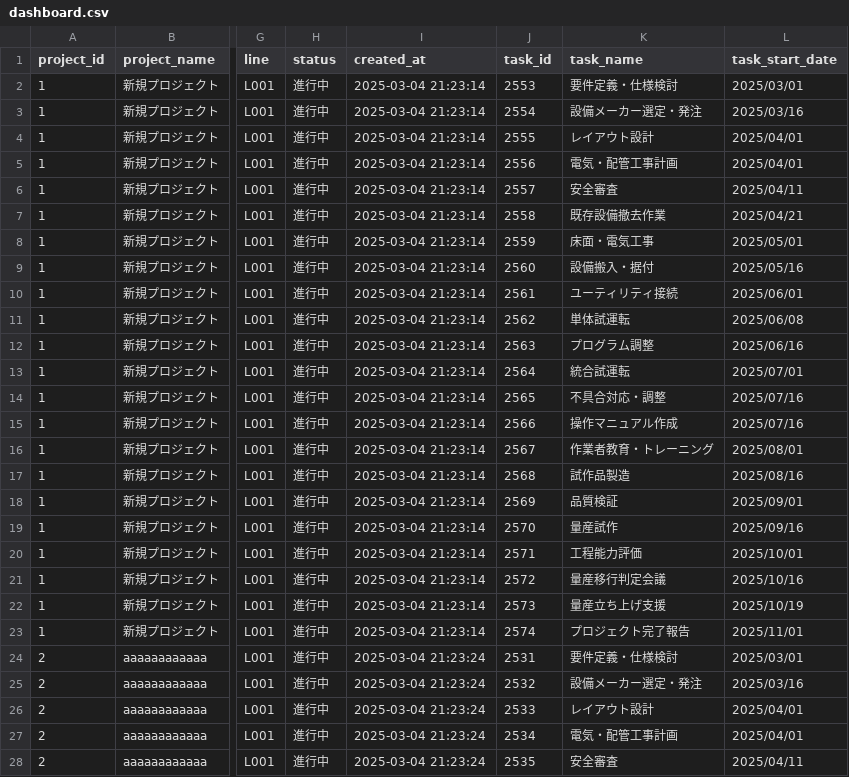
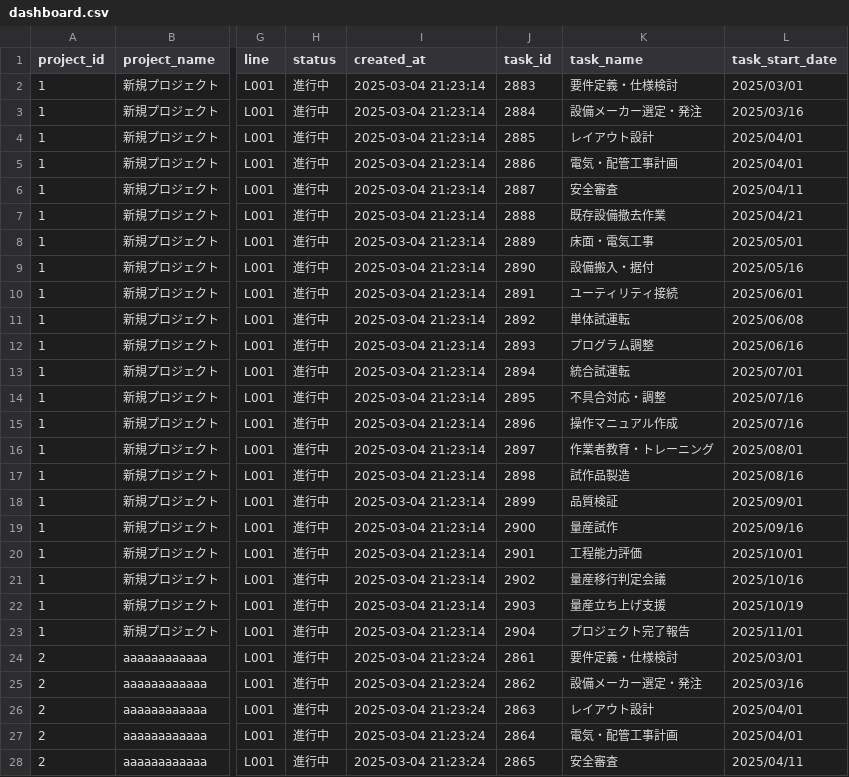
Before and after one commit to ss-engineer-CTG/ProjectSuite, a CSV file: ProjectManager/data/exports/dashboard.csv, drawn as a sheet; only a part is shown, gaps mark what is left out; the diff covers the shown part only; the diff names each change by its address in the sheet, - before the commit and + after, or states it on an @@ line.

```diff
--- a/ProjectManager/data/exports/dashboard.csv
+++ b/ProjectManager/data/exports/dashboard.csv
-J2 (task_id): 2553
+J2 (task_id): 2883
-J3 (task_id): 2554
+J3 (task_id): 2884
-J4 (task_id): 2555
+J4 (task_id): 2885
-J5 (task_id): 2556
+J5 (task_id): 2886
-J6 (task_id): 2557
+J6 (task_id): 2887
-J7 (task_id): 2558
+J7 (task_id): 2888
-J8 (task_id): 2559
+J8 (task_id): 2889
-J9 (task_id): 2560
+J9 (task_id): 2890
-J10 (task_id): 2561
+J10 (task_id): 2891
-J11 (task_id): 2562
+J11 (task_id): 2892
-J12 (task_id): 2563
+J12 (task_id): 2893
-J13 (task_id): 2564
+J13 (task_id): 2894
-J14 (task_id): 2565
+J14 (task_id): 2895
-J15 (task_id): 2566
+J15 (task_id): 2896
-J16 (task_id): 2567
+J16 (task_id): 2897
-J17 (task_id): 2568
+J17 (task_id): 2898
-J18 (task_id): 2569
+J18 (task_id): 2899
-J19 (task_id): 2570
+J19 (task_id): 2900
-J20 (task_id): 2571
+J20 (task_id): 2901
-J21 (task_id): 2572
+J21 (task_id): 2902
-J22 (task_id): 2573
+J22 (task_id): 2903
-J23 (task_id): 2574
+J23 (task_id): 2904
-J24 (task_id): 2531
+J24 (task_id): 2861
-J25 (task_id): 2532
+J25 (task_id): 2862
-J26 (task_id): 2533
+J26 (task_id): 2863
-J27 (task_id): 2534
+J27 (task_id): 2864
-J28 (task_id): 2535
+J28 (task_id): 2865
```
Also changed, not shown: 39 edited cells elsewhere in this file, 24 other files.
